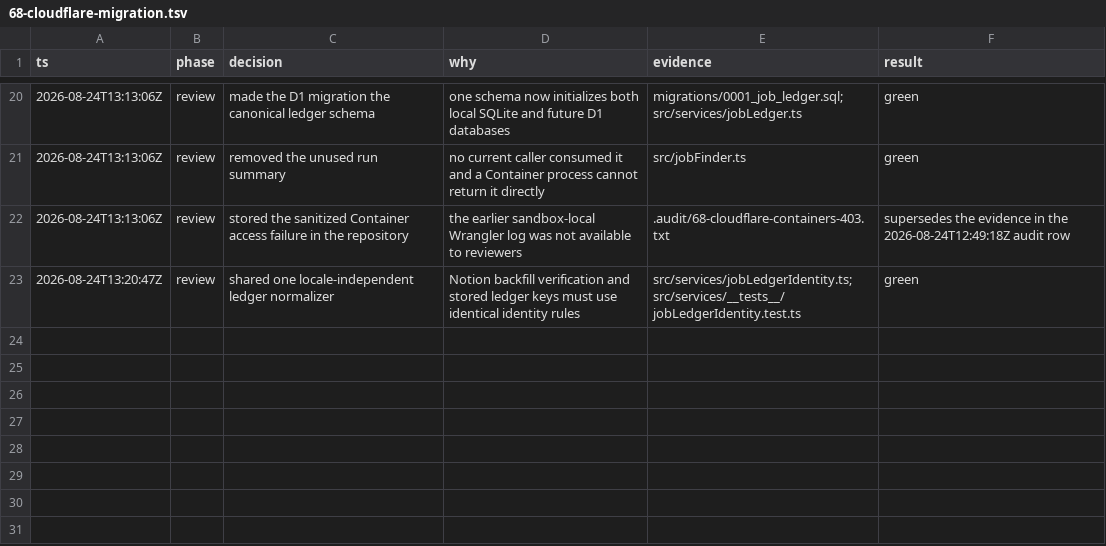
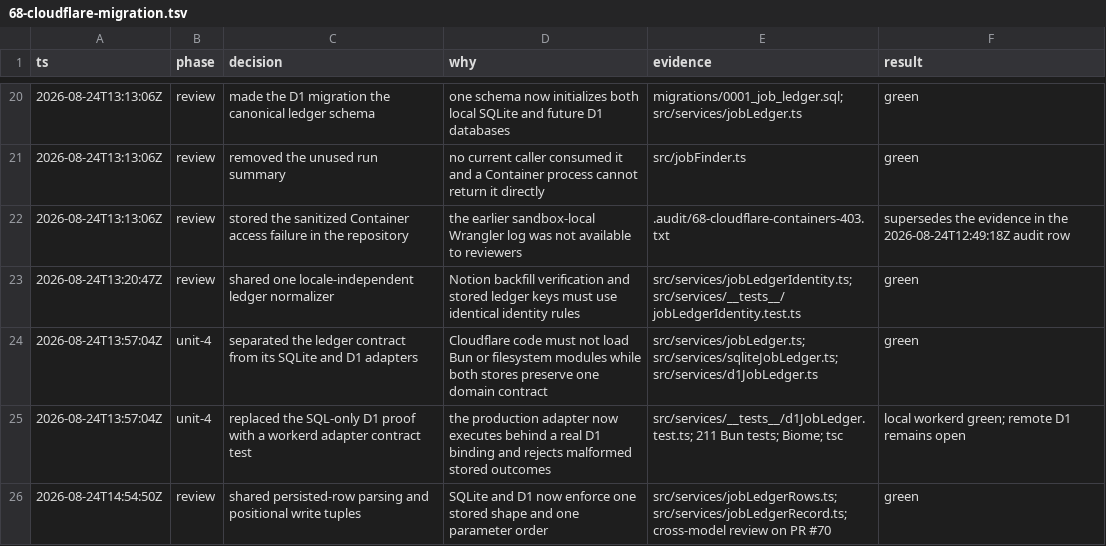
Before and after one commit to mauricedesaxe/job-finder, a TSV file: .audit/68-cloudflare-migration.tsv, drawn as a sheet; only a part is shown, gaps mark what is left out.

Commit message:
feat: add Cloudflare D1 job ledger (#70)
Give the Cloudflare runtime a validated D1 ledger without loading Bun-only SQLite or filesystem modules. SQLite and D1 share storage semantics and contract tests.

```diff
--- a/.audit/68-cloudflare-migration.tsv
+++ b/.audit/68-cloudflare-migration.tsv
@@ -23 +23,4 @@ ts	phase	decision	why	evidence	result
 2026-08-24T13:20:47Z	review	shared one locale-independent ledger normalizer	Notion backfill verification and stored ledger keys must use identical identity rules	src/services/jobLedgerIdentity.ts; src/services/__tests__/jobLedgerIdentity.test.ts	green
+2026-08-24T13:57:04Z	unit-4	separated the ledger contract from its SQLite and D1 adapters	Cloudflare code must not load Bun or filesystem modules while both stores preserve one domain contract	src/services/jobLedger.ts; src/services/sqliteJobLedger.ts; src/services/d1JobLedger.ts	green
+2026-08-24T13:57:04Z	unit-4	replaced the SQL-only D1 proof with a workerd adapter contract test	the production adapter now executes behind a real D1 binding and rejects malformed stored outcomes	src/services/__tests__/d1JobLedger.test.ts; 211 Bun tests; Biome; tsc	local workerd green; remote D1 remains open
+2026-08-24T14:54:50Z	review	shared persisted-row parsing and positional write tuples	SQLite and D1 now enforce one stored shape and one parameter order	src/services/jobLedgerRows.ts; src/services/jobLedgerRecord.ts; cross-model review on PR #70	green
```
Also changed, not shown: 22 other files.
